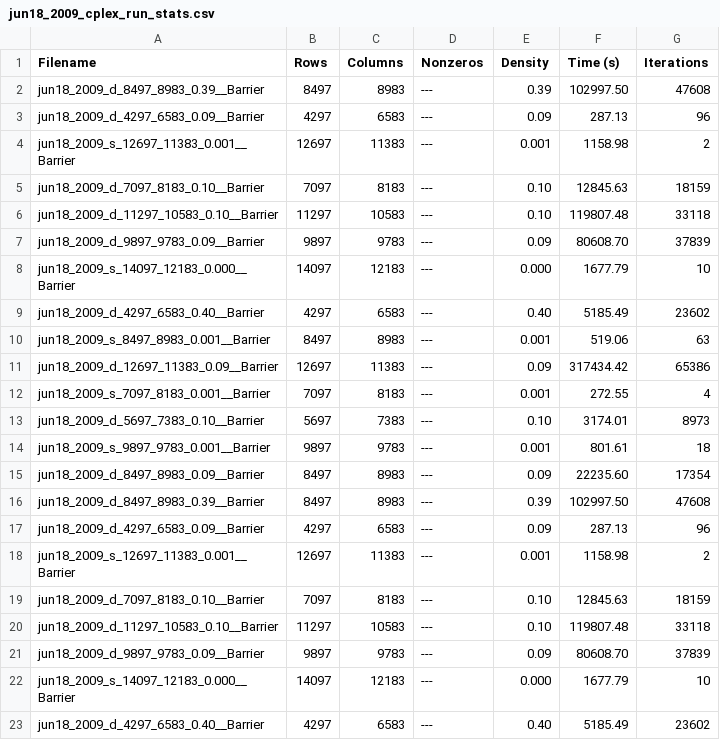
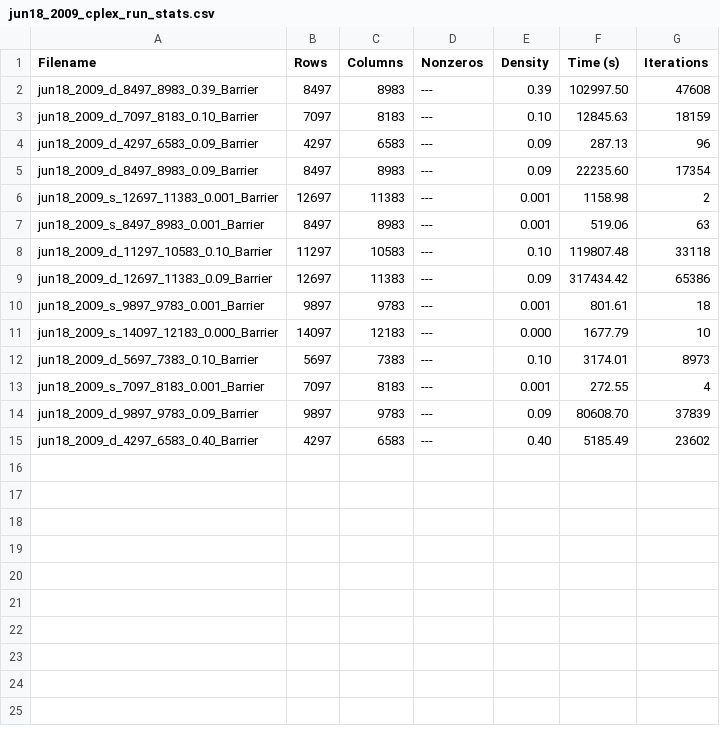
Before and after one commit to nealeyoung/fastpc, a CSV file: dev/test_mps/output_cplex/jun18_2009_cplex_run_stats.csv, drawn as a sheet; only a part is shown; the diff covers the shown part only.

```diff
--- a/dev/test_mps/output_cplex/jun18_2009_cplex_run_stats.csv
+++ b/dev/test_mps/output_cplex/jun18_2009_cplex_run_stats.csv
@@ -1,23 +1,15 @@
 Filename, Rows, Columns, Nonzeros, Density, Time (s), Iterations,
-jun18_2009_d_8497_8983_0.39__Barrier,8497,8983,---,0.39,102997.50,47608,
-jun18_2009_d_4297_6583_0.09__Barrier,4297,6583,---,0.09,287.13,96,
-jun18_2009_s_12697_11383_0.001__Barrier,12697,11383,---,0.001,1158.98,2,
-jun18_2009_d_7097_8183_0.10__Barrier,7097,8183,---,0.10,12845.63,18159,
-jun18_2009_d_11297_10583_0.10__Barrier,11297,10583,---,0.10,119807.48,33118,
-jun18_2009_d_9897_9783_0.09__Barrier,9897,9783,---,0.09,80608.70,37839,
-jun18_2009_s_14097_12183_0.000__Barrier,14097,12183,---,0.000,1677.79,10,
-jun18_2009_d_4297_6583_0.40__Barrier,4297,6583,---,0.40,5185.49,23602,
-jun18_2009_s_8497_8983_0.001__Barrier,8497,8983,---,0.001,519.06,63,
-jun18_2009_d_12697_11383_0.09__Barrier,12697,11383,---,0.09,317434.42,65386,
-jun18_2009_s_7097_8183_0.001__Barrier,7097,8183,---,0.001,272.55,4,
-jun18_2009_d_5697_7383_0.10__Barrier,5697,7383,---,0.10,3174.01,8973,
-jun18_2009_s_9897_9783_0.001__Barrier,9897,9783,---,0.001,801.61,18,
-jun18_2009_d_8497_8983_0.09__Barrier,8497,8983,---,0.09,22235.60,17354,
-jun18_2009_d_8497_8983_0.39__Barrier,8497,8983,---,0.39,102997.50,47608,
-jun18_2009_d_4297_6583_0.09__Barrier,4297,6583,---,0.09,287.13,96,
-jun18_2009_s_12697_11383_0.001__Barrier,12697,11383,---,0.001,1158.98,2,
-jun18_2009_d_7097_8183_0.10__Barrier,7097,8183,---,0.10,12845.63,18159,
-jun18_2009_d_11297_10583_0.10__Barrier,11297,10583,---,0.10,119807.48,33118,
-jun18_2009_d_9897_9783_0.09__Barrier,9897,9783,---,0.09,80608.70,37839,
-jun18_2009_s_14097_12183_0.000__Barrier,14097,12183,---,0.000,1677.79,10,
-jun18_2009_d_4297_6583_0.40__Barrier,4297,6583,---,0.40,5185.49,23602,
+jun18_2009_d_8497_8983_0.39_Barrier,8497,8983,---,0.39,102997.50,47608,
+jun18_2009_d_7097_8183_0.10_Barrier,7097,8183,---,0.10,12845.63,18159,
+jun18_2009_d_4297_6583_0.09_Barrier,4297,6583,---,0.09,287.13,96,
+jun18_2009_d_8497_8983_0.09_Barrier,8497,8983,---,0.09,22235.60,17354,
+jun18_2009_s_12697_11383_0.001_Barrier,12697,11383,---,0.001,1158.98,2,
+jun18_2009_s_8497_8983_0.001_Barrier,8497,8983,---,0.001,519.06,63,
+jun18_2009_d_11297_10583_0.10_Barrier,11297,10583,---,0.10,119807.48,33118,
+jun18_2009_d_12697_11383_0.09_Barrier,12697,11383,---,0.09,317434.42,65386,
+jun18_2009_s_9897_9783_0.001_Barrier,9897,9783,---,0.001,801.61,18,
+jun18_2009_s_14097_12183_0.000_Barrier,14097,12183,---,0.000,1677.79,10,
+jun18_2009_d_5697_7383_0.10_Barrier,5697,7383,---,0.10,3174.01,8973,
+jun18_2009_s_7097_8183_0.001_Barrier,7097,8183,---,0.001,272.55,4,
+jun18_2009_d_9897_9783_0.09_Barrier,9897,9783,---,0.09,80608.70,37839,
+jun18_2009_d_4297_6583_0.40_Barrier,4297,6583,---,0.40,5185.49,23602,
```
Also changed, not shown: 6 removed rows elsewhere in this file, dev/test_mps/output/jun18_2009_run_stats.csv, 5 other files.
